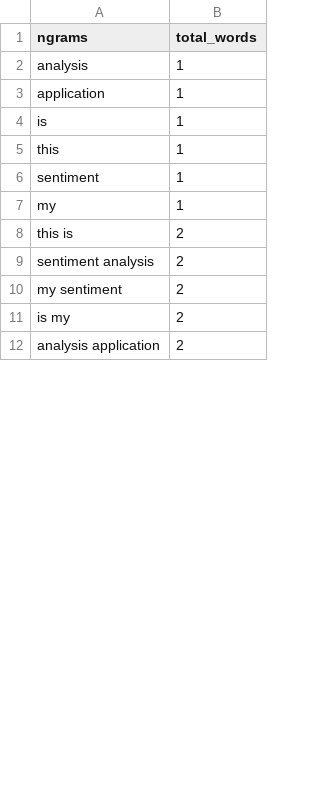
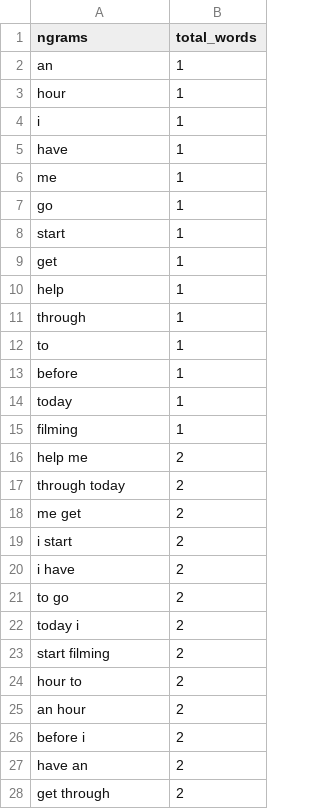
Before and after one commit to rachel-fischoff/sentiment-analysis-vader, a CSV file: app/views/ngram_vader.csv, drawn as a sheet; only a part is shown; the diff covers the shown part only.

```diff
--- a/app/views/ngram_vader.csv
+++ b/app/views/ngram_vader.csv
@@ -1,12 +1,28 @@
 ngrams,total_words
-analysis,1
-application,1
-is,1
-this,1
-sentiment,1
-my,1
-this is,2
-sentiment analysis,2
-my sentiment,2
-is my,2
-analysis application,2
+an,1
+hour,1
+i,1
+have,1
+me,1
+go,1
+start,1
+get,1
+help,1
+through,1
+to,1
+before,1
+today,1
+filming,1
+help me,2
+through today,2
+me get,2
+i start,2
+i have,2
+to go,2
+today i,2
+start filming,2
+hour to,2
+an hour,2
+before i,2
+have an,2
+get through,2
```
Also changed, not shown: 19 added rows and 7 edited cells elsewhere in this file, app/views/ngram.csv, 6 other files.
